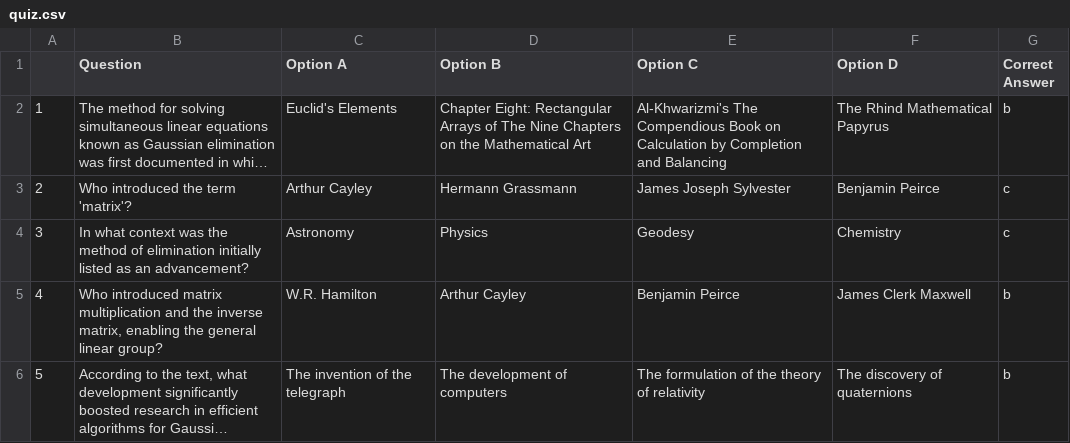
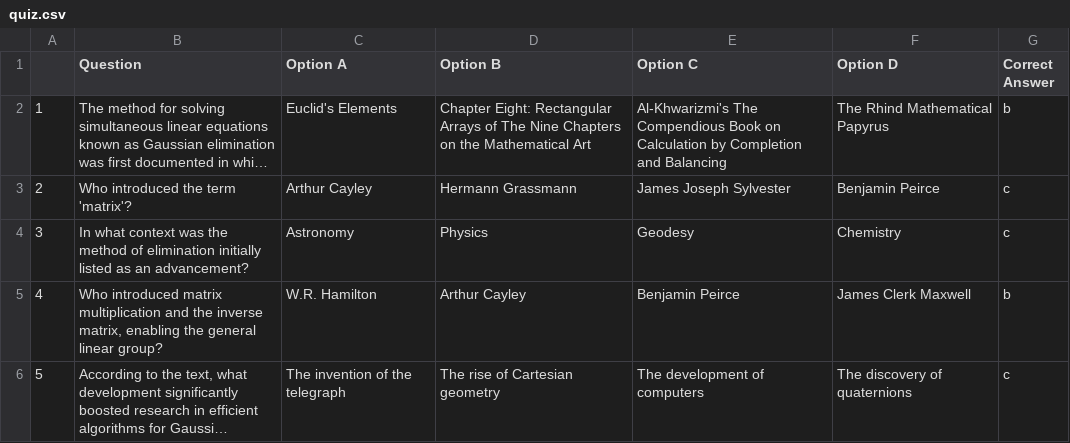
Before and after one commit to 2232def/MCQ-generator, a CSV file: experiment/quiz.csv, drawn as a sheet; long unchanged cells end in …; the diff names each change by its address in the sheet, - before the commit and + after, or states it on an @@ line.

Commit message:
modified the tables in the utils

```diff
--- a/experiment/quiz.csv
+++ b/experiment/quiz.csv
-D6 (Option B): The development of computers
+D6 (Option B): The rise of Cartesian geometry
-E6 (Option C): The formulation of the theory of relativity
+E6 (Option C): The development of computers
-G6 (Correct Answer): b
+G6 (Correct Answer): c
```
Also changed, not shown: 4 other files.
